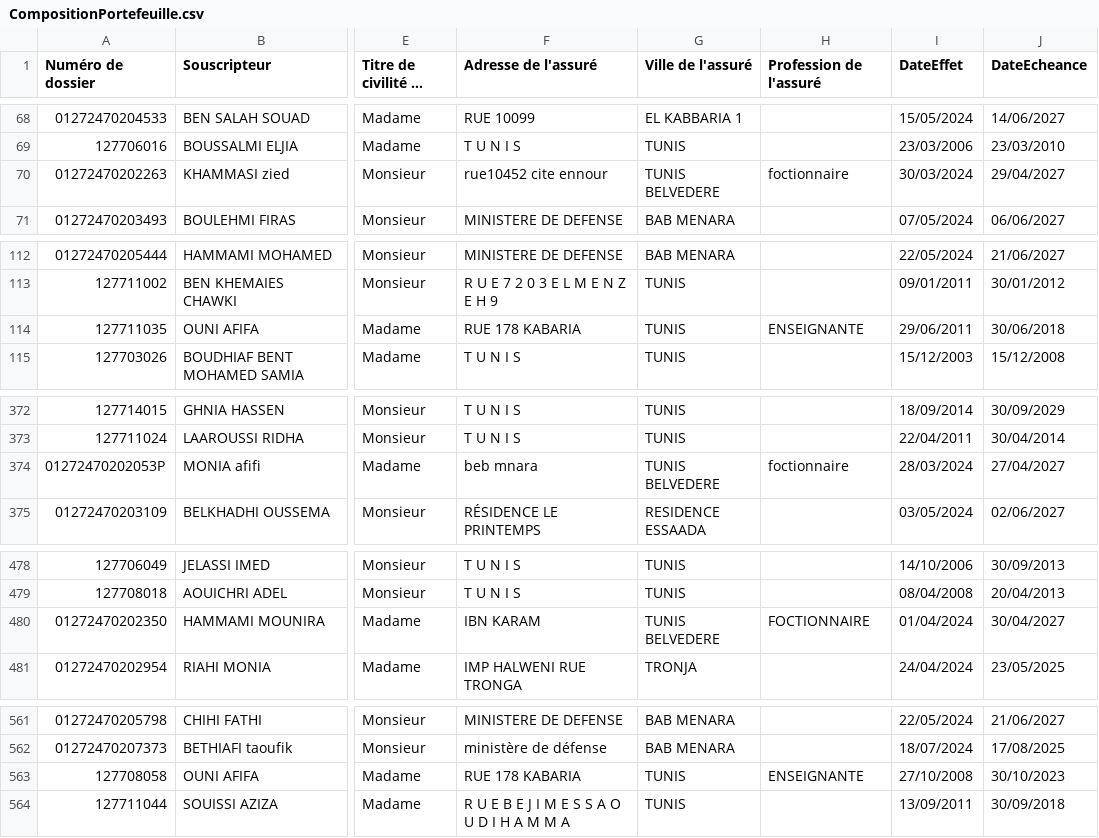
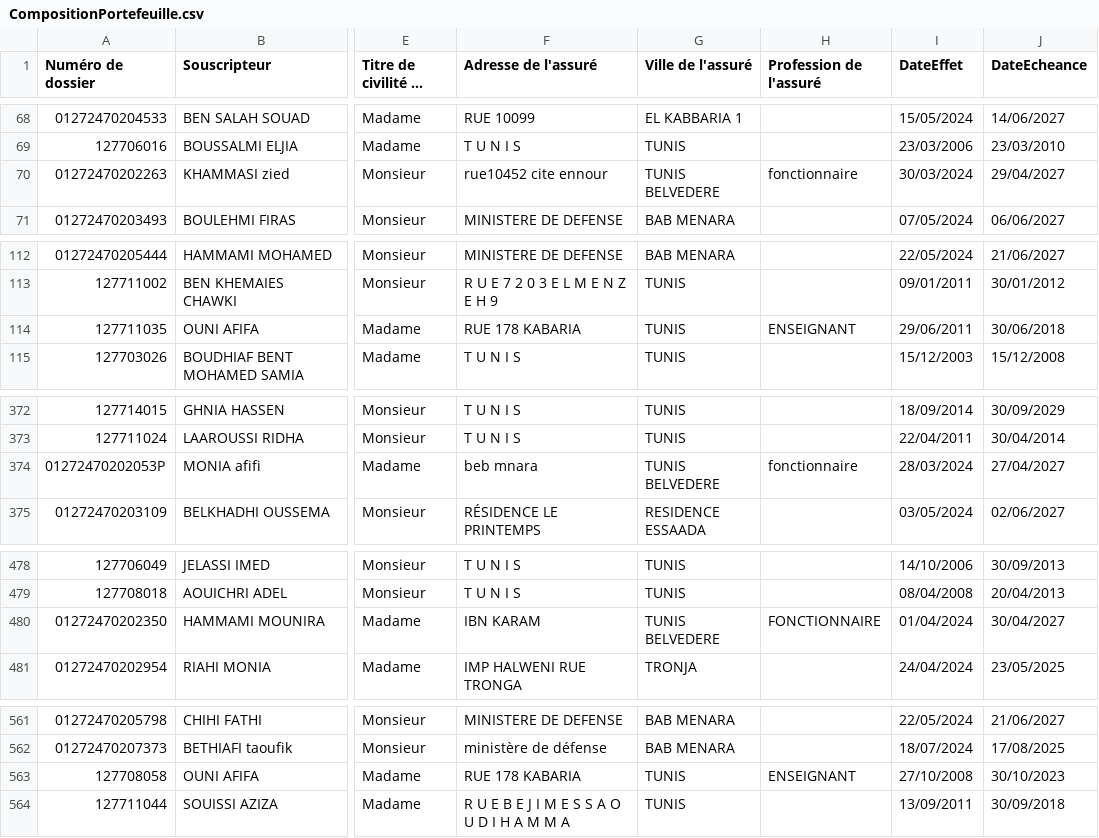
Before and after one commit to dridikalthoum/InsuranceClientSegmentation, a CSV file: Code/CompositionPortefeuille.csv, drawn as a sheet; only a part is shown, gaps mark what is left out; long unchanged cells end in …; the diff covers the shown part only; the diff names each change by its address in the sheet, - before the commit and + after, or states it on an @@ line.

```diff
--- a/Code/CompositionPortefeuille.csv
+++ b/Code/CompositionPortefeuille.csv
-H70 (Profession de l'assuré): foctionnaire
+H70 (Profession de l'assuré): fonctionnaire
-H114 (Profession de l'assuré): ENSEIGNANTE
+H114 (Profession de l'assuré): ENSEIGNANT
-H374 (Profession de l'assuré): foctionnaire
+H374 (Profession de l'assuré): fonctionnaire
-H480 (Profession de l'assuré): FOCTIONNAIRE
+H480 (Profession de l'assuré): FONCTIONNAIRE
-H563 (Profession de l'assuré): ENSEIGNANTE
+H563 (Profession de l'assuré): ENSEIGNANT
```
Also changed, not shown: 1 edited cell elsewhere in this file, 2 other files.
